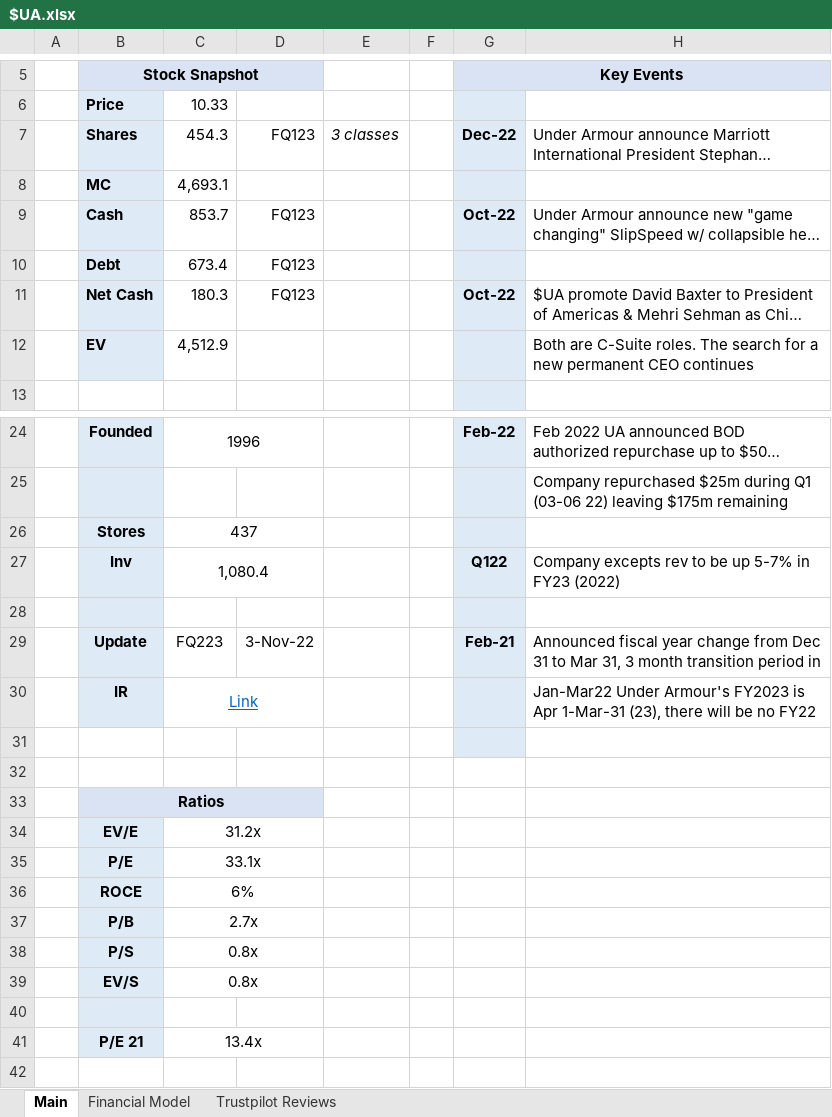
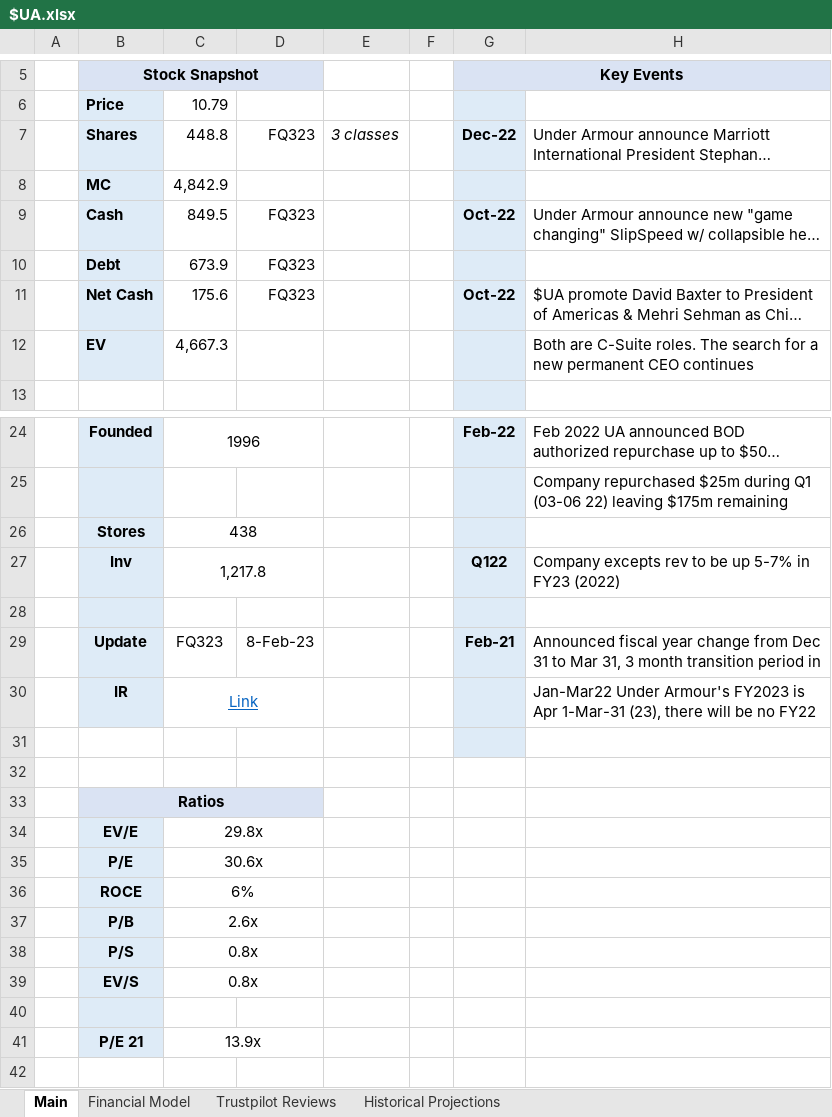
Before and after one commit to Charlie-Hill/Financial-Models, an Excel workbook: $UA.xlsx, sheet Main, drawn as a sheet; only a part is shown, gaps mark what is left out; long unchanged cells end in …; values as stored, in another font and other column widths than the file's, no borders; charts and pictures and conditional formats not drawn; the diff names each change by its address in the sheet, - before the commit and + after, or states it on an @@ line.

```diff
--- a/$UA.xlsx (sheet Main)
+++ b/$UA.xlsx (sheet Main)
+sheet tab: Historical Projections
-C6: 10.33
+C6: 10.79
-C7 (10.79): 454.3
+C7 (10.79): 448.8
-D7: FQ123
+D7: FQ323
-C8 (10.79): 4,693.1
+C8 (10.79): 4,842.9
-C9 (10.79): 853.7
+C9 (10.79): 849.5
-D9:D11: FQ123
+D9:D11: FQ323
-C10 (10.79): 673.4
+C10 (10.79): 673.9
-C11 (10.79): 180.3
+C11 (10.79): 175.6
-C12 (10.79): 4,512.9
+C12 (10.79): 4,667.3
-C26 (10.79): 437
+C26 (10.79): 438
-C27 (10.79): 1,080.4
+C27 (10.79): 1,217.8
-C29 (10.79): FQ223
+C29 (10.79): FQ323
-D29: 3-Nov-22
+D29: 8-Feb-23
-C34 (10.79): 31.2x
+C34 (10.79): 29.8x
-C35 (10.79): 33.1x
+C35 (10.79): 30.6x
-C37 (10.79): 2.7x
+C37 (10.79): 2.6x
-C41 (10.79): 13.4x
+C41 (10.79): 13.9x
```
Also changed, not shown: sheet Financial Model, formulas that keep their value, charts or pictures, Overview - Fashion Retailers.xlsx.
